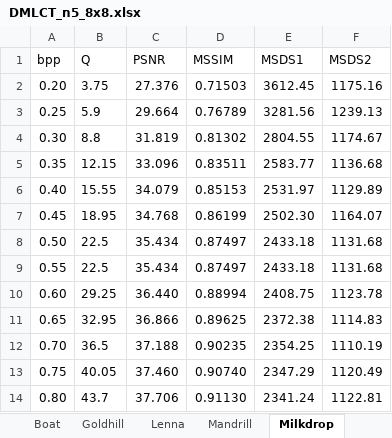
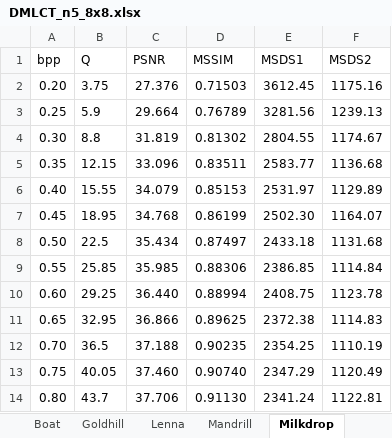
Before and after one commit to Hiroya-W/TPHLCT_and_DMLCT, an Excel workbook: Plot_tool/xlsx/DMLCT_n5_8x8.xlsx, sheet Milkdrop, drawn as a sheet; values as stored, in another font and other column widths than the file's, no borders; the diff names each change by its address in the sheet, - before the commit and + after, or states it on an @@ line.

```diff
--- a/Plot_tool/xlsx/DMLCT_n5_8x8.xlsx (sheet Milkdrop)
+++ b/Plot_tool/xlsx/DMLCT_n5_8x8.xlsx (sheet Milkdrop)
-B9 (Q): 22.5
+B9 (Q): 25.85
-C9 (PSNR): 35.434
+C9 (PSNR): 35.985
-D9 (MSSIM): 0.87497
+D9 (MSSIM): 0.88306
-E9 (MSDS1): 2433.18
+E9 (MSDS1): 2386.85
-F9 (MSDS2): 1131.68
+F9 (MSDS2): 1114.84
```
Also changed, not shown: 42 other files.
